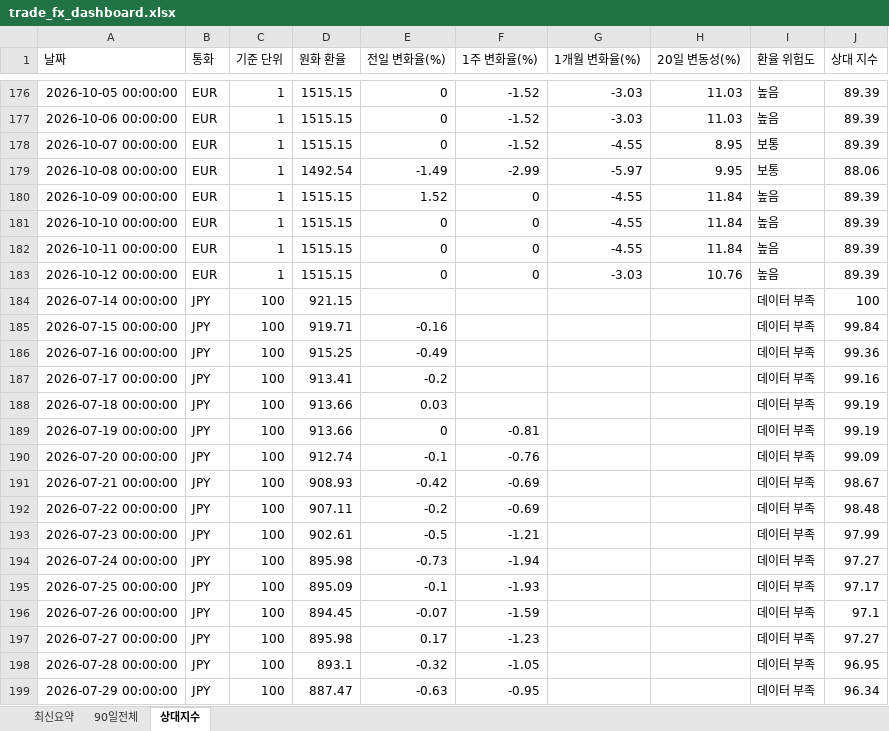
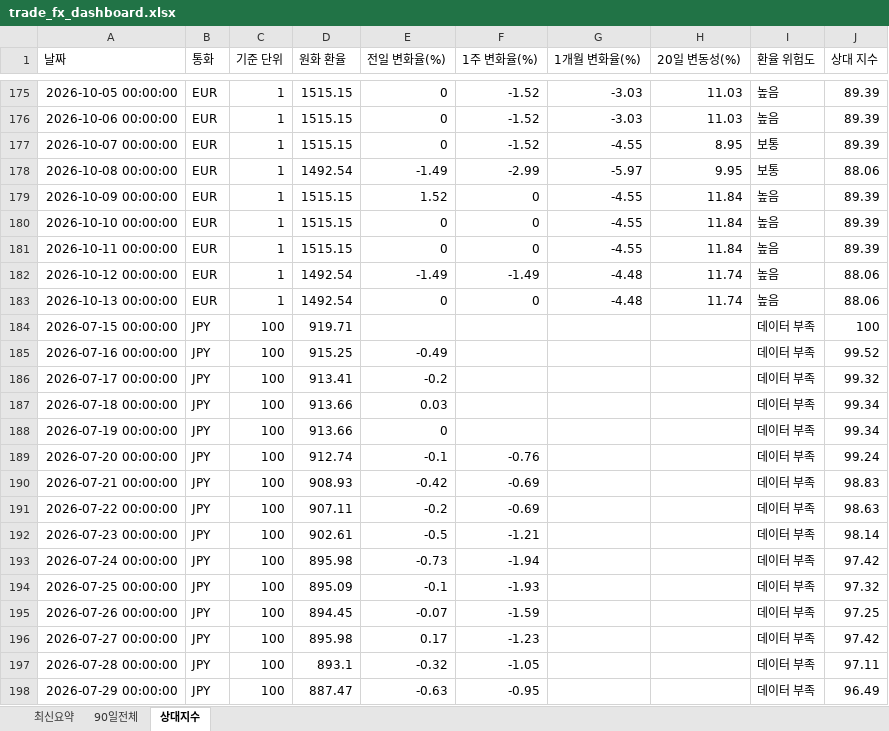
Before and after one commit to wnsdnjs867-svg/4-, an Excel workbook: trade_fx_dashboard.xlsx, sheet 상대지수, drawn as a sheet; only a part is shown, gaps mark what is left out; values as stored, in another font and other column widths than the file's, no borders; addresses are those after the commit; the diff covers the shown part only; the diff names each change by its address in the sheet, - before the commit and + after, or states it on an @@ line.

```diff
--- a/trade_fx_dashboard.xlsx (sheet 상대지수)
+++ b/trade_fx_dashboard.xlsx (sheet 상대지수)
-D182 (원화 환율): 1515.15
+D182 (원화 환율): 1492.54
-E182 (전일 변화율(%)): 0
+E182 (전일 변화율(%)): -1.49
-F182 (1주 변화율(%)): 0
+F182 (1주 변화율(%)): -1.49
-G182 (1개월 변화율(%)): -3.03
+G182 (1개월 변화율(%)): -4.48
-H182 (20일 변동성(%)): 10.76
+H182 (20일 변동성(%)): 11.74
-J182 (상대 지수): 89.39
+J182 (상대 지수): 88.06
-A183 (날짜): 2026-07-14 00:00:00
+A183 (날짜): 2026-10-13 00:00:00
-B183 (통화): JPY
+B183 (통화): EUR
-C183 (기준 단위): 100
+C183 (기준 단위): 1
-D183 (원화 환율): 921.15
+D183 (원화 환율): 1492.54
-E183 (전일 변화율(%)): (empty)
+E183 (전일 변화율(%)): 0
-F183 (1주 변화율(%)): (empty)
+F183 (1주 변화율(%)): 0
-G183 (1개월 변화율(%)): (empty)
+G183 (1개월 변화율(%)): -4.48
-H183 (20일 변동성(%)): (empty)
+H183 (20일 변동성(%)): 11.74
-I183 (환율 위험도): 데이터 부족
+I183 (환율 위험도): 높음
-J183 (상대 지수): 100
+J183 (상대 지수): 88.06
-E184 (전일 변화율(%)): -0.16
+E184 (전일 변화율(%)): (empty)
-J184 (상대 지수): 99.84
+J184 (상대 지수): 100
-J185 (상대 지수): 99.36
+J185 (상대 지수): 99.52
-J186 (상대 지수): 99.16
+J186 (상대 지수): 99.32
-J187:J188 (상대 지수): 99.19
+J187:J188 (상대 지수): 99.34
-F188 (1주 변화율(%)): -0.81
+F188 (1주 변화율(%)): (empty)
-J189 (상대 지수): 99.09
+J189 (상대 지수): 99.24
-J190 (상대 지수): 98.67
+J190 (상대 지수): 98.83
-J191 (상대 지수): 98.48
+J191 (상대 지수): 98.63
-J192 (상대 지수): 97.99
+J192 (상대 지수): 98.14
-J193 (상대 지수): 97.27
+J193 (상대 지수): 97.42
-J194 (상대 지수): 97.17
+J194 (상대 지수): 97.32
-J195 (상대 지수): 97.1
+J195 (상대 지수): 97.25
-J196 (상대 지수): 97.27
+J196 (상대 지수): 97.42
-J197 (상대 지수): 96.95
+J197 (상대 지수): 97.11
-J198 (상대 지수): 96.34
+J198 (상대 지수): 96.49
```
Also changed, not shown: 2 added rows, 2 removed rows and 131 edited cells elsewhere in this sheet, sheet 90일전체, sheet 최신요약, 1 other file.
